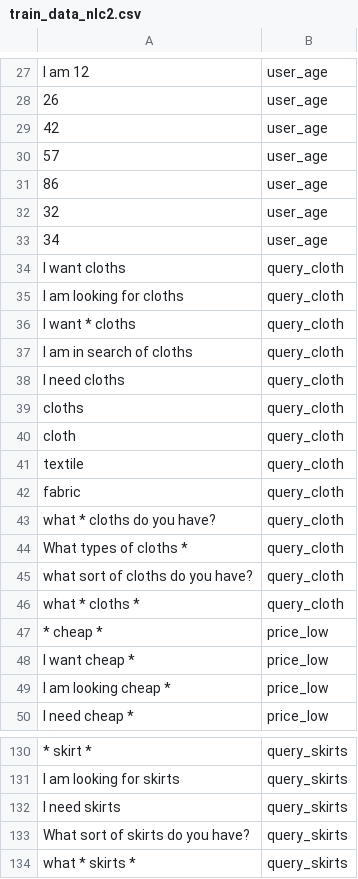
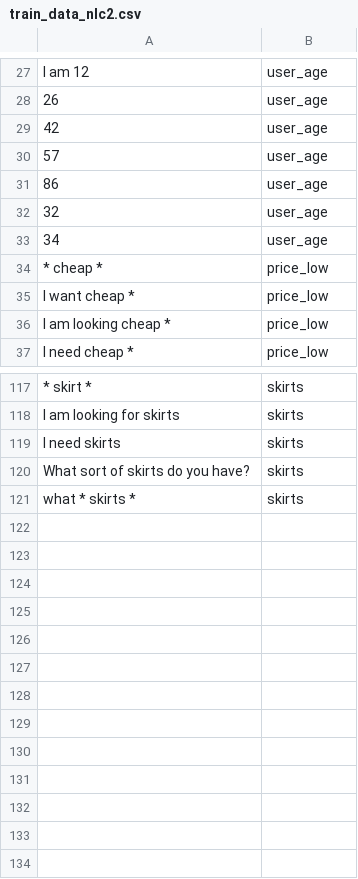
Before and after one commit to PANDYA21/NLC_RR_handler, a CSV file: train_data_nlc2.csv, drawn as a sheet; only a part is shown, gaps mark what is left out; removed rows and columns are numbered as before the commit, all else as after; the diff covers the shown part only; the diff names each change by its address in the sheet, - before the commit and + after, or states it on an @@ line.

```diff
--- a/train_data_nlc2.csv
+++ b/train_data_nlc2.csv
-row 34: I want cloths | query_cloth
-row 35: I am looking for cloths | query_cloth
-row 36: I want * cloths | query_cloth
-row 37: I am in search of cloths | query_cloth
-row 38: I need cloths | query_cloth
-row 39: cloths | query_cloth
-row 40: cloth | query_cloth
-row 41: textile | query_cloth
-row 42: fabric | query_cloth
-row 43: what * cloths do you have? | query_cloth
-row 44: What types of cloths * | query_cloth
-row 45: what sort of cloths do you have? | query_cloth
-row 46: what * cloths * | query_cloth
-B117:B121: query_skirts
+B117:B121: skirts
```
Also changed, not shown: 28 edited cells elsewhere in this file, 10 other files.
